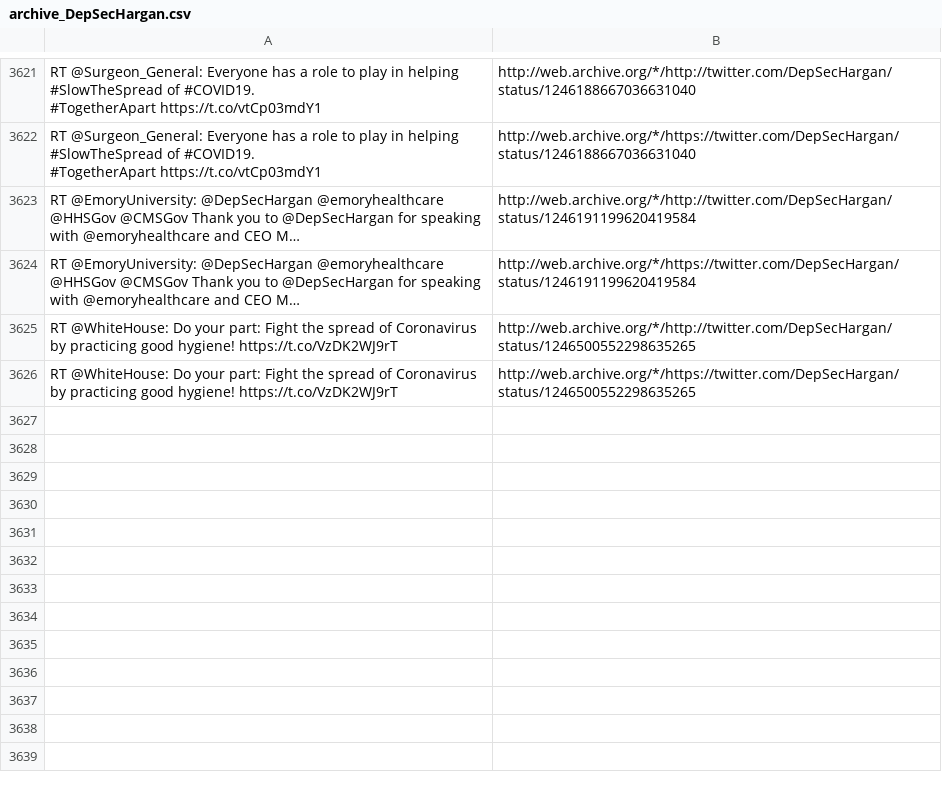
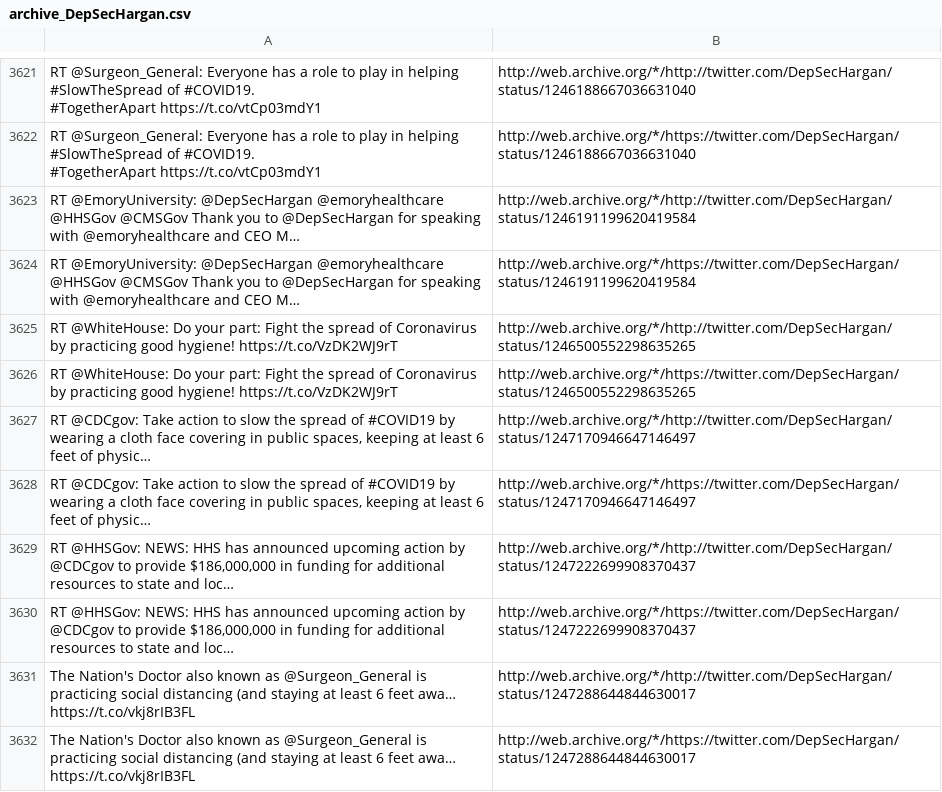
Before and after one commit to patrick-brian-mooney/archive-junta, a CSV file: data/archive_DepSecHargan.csv, drawn as a sheet; only a part is shown, gaps mark what is left out; the diff names each change by its address in the sheet, - before the commit and + after, or states it on an @@ line.

```diff
--- a/data/archive_DepSecHargan.csv
+++ b/data/archive_DepSecHargan.csv
+row 3627: RT @CDCgov: Take action to slow the spread of #COVID19 by wearing a cloth face covering in public spaces, keeping at least 6 feet of physic… | http://web.archive.org/*/http://twitter.com/DepSecHargan/status/1247170946647146497
+row 3628: RT @CDCgov: Take action to slow the spread of #COVID19 by wearing a cloth face covering in public spaces, keeping at least 6 feet of physic… | http://web.archive.org/*/https://twitter.com/DepSecHargan/status/1247170946647146497
+row 3629: RT @HHSGov: NEWS: HHS has announced upcoming action by @CDCgov to provide $186,000,000 in funding for additional resources to state and loc… | http://web.archive.org/*/http://twitter.com/DepSecHargan/status/1247222699908370437
+row 3630: RT @HHSGov: NEWS: HHS has announced upcoming action by @CDCgov to provide $186,000,000 in funding for additional resources to state and loc… | http://web.archive.org/*/https://twitter.com/DepSecHargan/status/1247222699908370437
+row 3631: The Nation's Doctor also known as @Surgeon_General is practicing social distancing (and staying at least 6 feet awa… https://t.co/vkj8rIB3FL | http://web.archive.org/*/http://twitter.com/DepSecHargan/status/1247288644844630017
+row 3632: The Nation's Doctor also known as @Surgeon_General is practicing social distancing (and staying at least 6 feet awa… https://t.co/vkj8rIB3FL | http://web.archive.org/*/https://twitter.com/DepSecHargan/status/1247288644844630017
```
Also changed, not shown: data/archive_BetsyDeVosED.csv, data/archive_SecBrouillette.csv, 24 other files.
